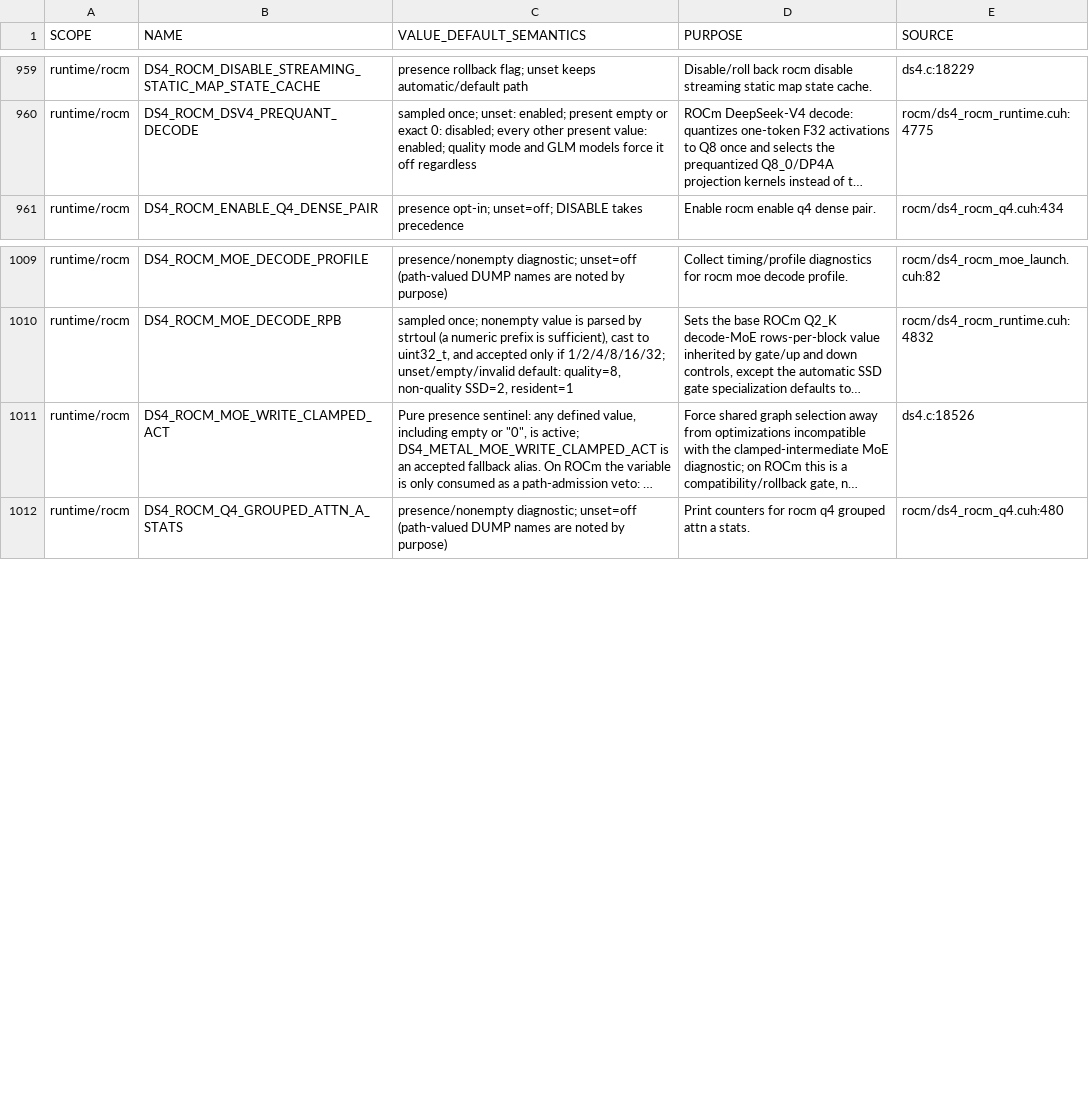
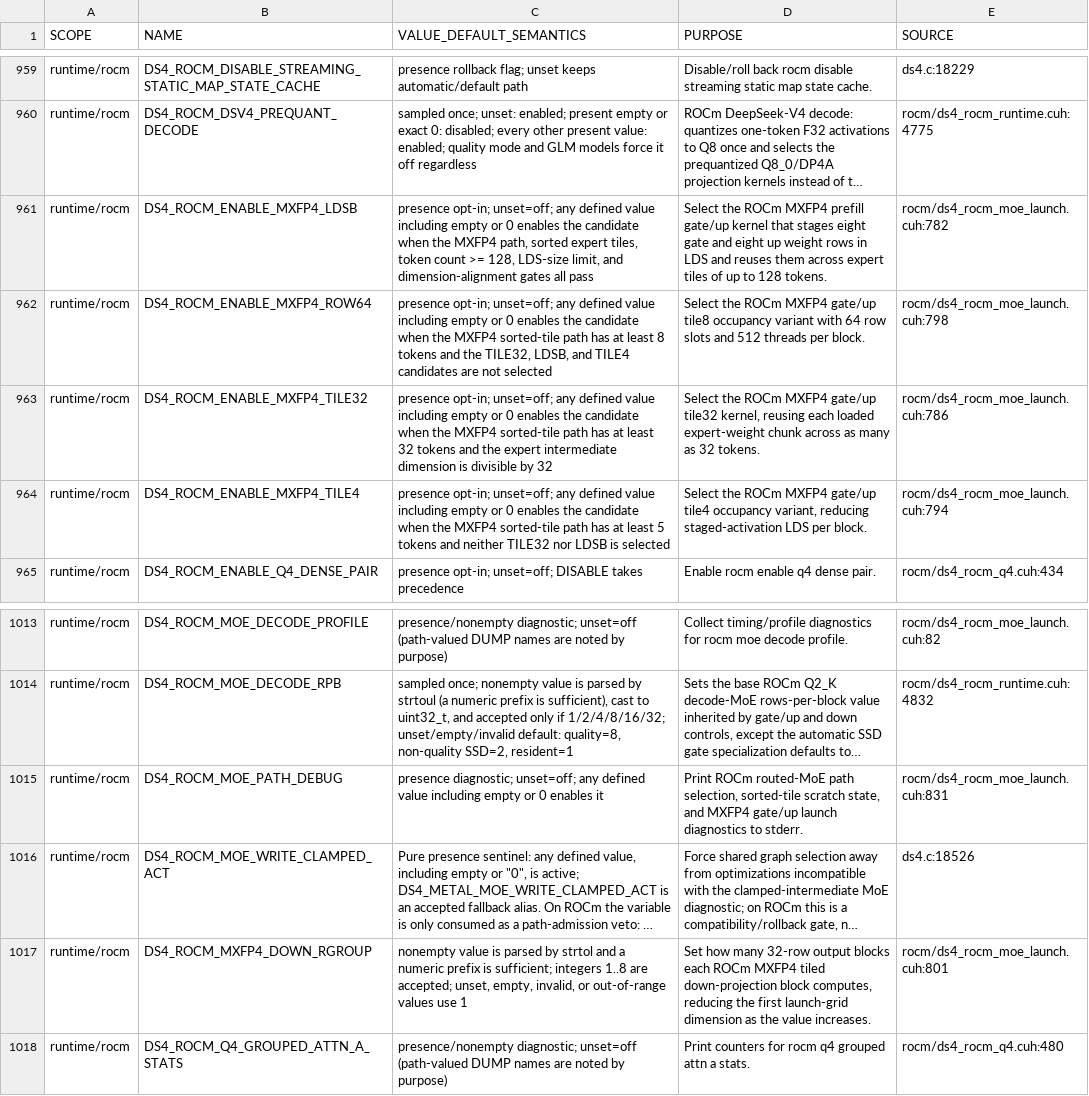
Before and after one commit to GiorgioOppo/ds4, a TSV file: scripts/environment_variables.tsv, drawn as a sheet; only a part is shown, gaps mark what is left out; long unchanged cells end in …; the diff names each change by its address in the sheet, - before the commit and + after, or states it on an @@ line.

Commit message:
docs: document ROCm MXFP4 environment controls

```diff
--- a/scripts/environment_variables.tsv
+++ b/scripts/environment_variables.tsv
+row 961: runtime/rocm | DS4_ROCM_ENABLE_MXFP4_LDSB | presence opt-in; unset=off; any defined value including empty or 0 enables the candidate when the MXFP4 path, sorted expert tiles, token count >= 128, LDS-size limit, and dimension-alignment gates all pass | Select the ROCm MXFP4 prefill gate/up kernel that stages eight gate and eight up weight rows in LDS and reuses them across expert tiles of up to 128 tokens. | rocm/ds4_rocm_moe_launch.cuh:782
+row 962: runtime/rocm | DS4_ROCM_ENABLE_MXFP4_ROW64 | presence opt-in; unset=off; any defined value including empty or 0 enables the candidate when the MXFP4 sorted-tile path has at least 8 tokens and the TILE32, LDSB, and TILE4 candidates are not selected | Select the ROCm MXFP4 gate/up tile8 occupancy variant with 64 row slots and 512 threads per block. | rocm/ds4_rocm_moe_launch.cuh:798
+row 963: runtime/rocm | DS4_ROCM_ENABLE_MXFP4_TILE32 | presence opt-in; unset=off; any defined value including empty or 0 enables the candidate when the MXFP4 sorted-tile path has at least 32 tokens and the expert intermediate dimension is divisible by 32 | Select the ROCm MXFP4 gate/up tile32 kernel, reusing each loaded expert-weight chunk across as many as 32 tokens. | rocm/ds4_rocm_moe_launch.cuh:786
+row 964: runtime/rocm | DS4_ROCM_ENABLE_MXFP4_TILE4 | presence opt-in; unset=off; any defined value including empty or 0 enables the candidate when the MXFP4 sorted-tile path has at least 5 tokens and neither TILE32 nor LDSB is selected | Select the ROCm MXFP4 gate/up tile4 occupancy variant, reducing staged-activation LDS per block. | rocm/ds4_rocm_moe_launch.cuh:794
+row 1015: runtime/rocm | DS4_ROCM_MOE_PATH_DEBUG | presence diagnostic; unset=off; any defined value including empty or 0 enables it | Print ROCm routed-MoE path selection, sorted-tile scratch state, and MXFP4 gate/up launch diagnostics to stderr. | rocm/ds4_rocm_moe_launch.cuh:831
+row 1017: runtime/rocm | DS4_ROCM_MXFP4_DOWN_RGROUP | nonempty value is parsed by strtol and a numeric prefix is sufficient; integers 1..8 are accepted; unset, empty, invalid, or out-of-range values use 1 | Set how many 32-row output blocks each ROCm MXFP4 tiled down-projection block computes, reducing the first launch-grid dimension as the value increases. | rocm/ds4_rocm_moe_launch.cuh:801
```
Also changed, not shown: 1 other file.
